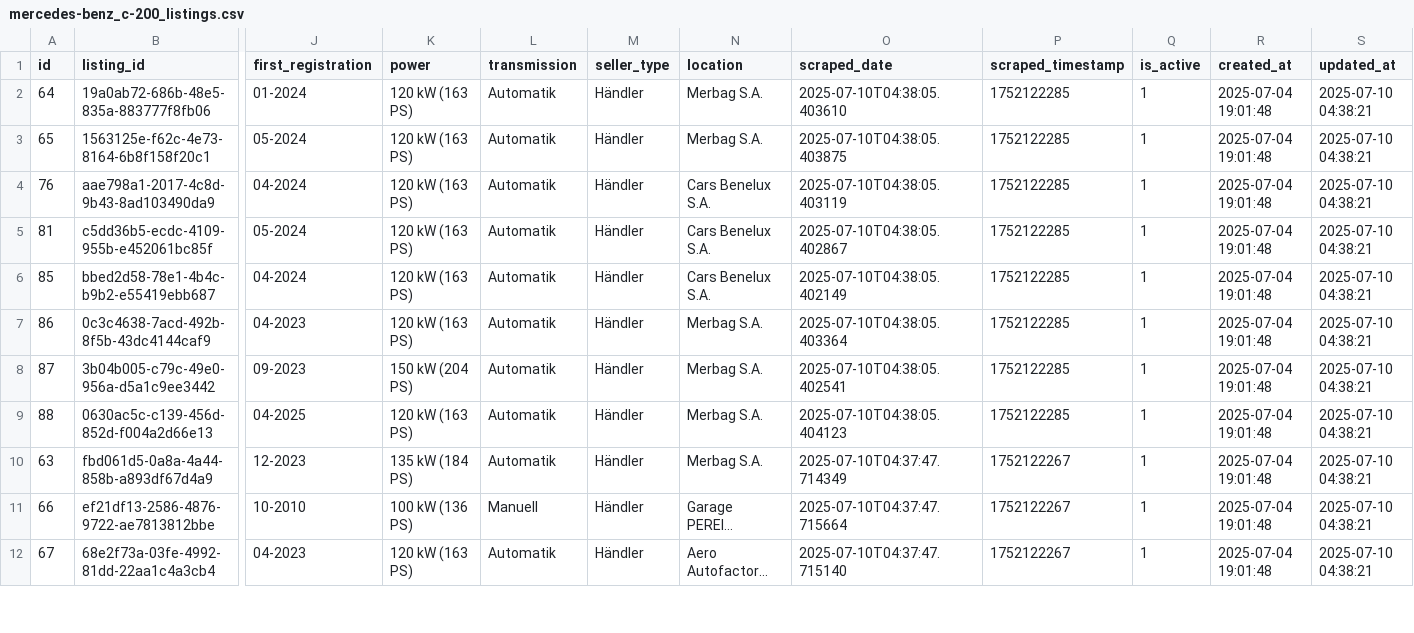
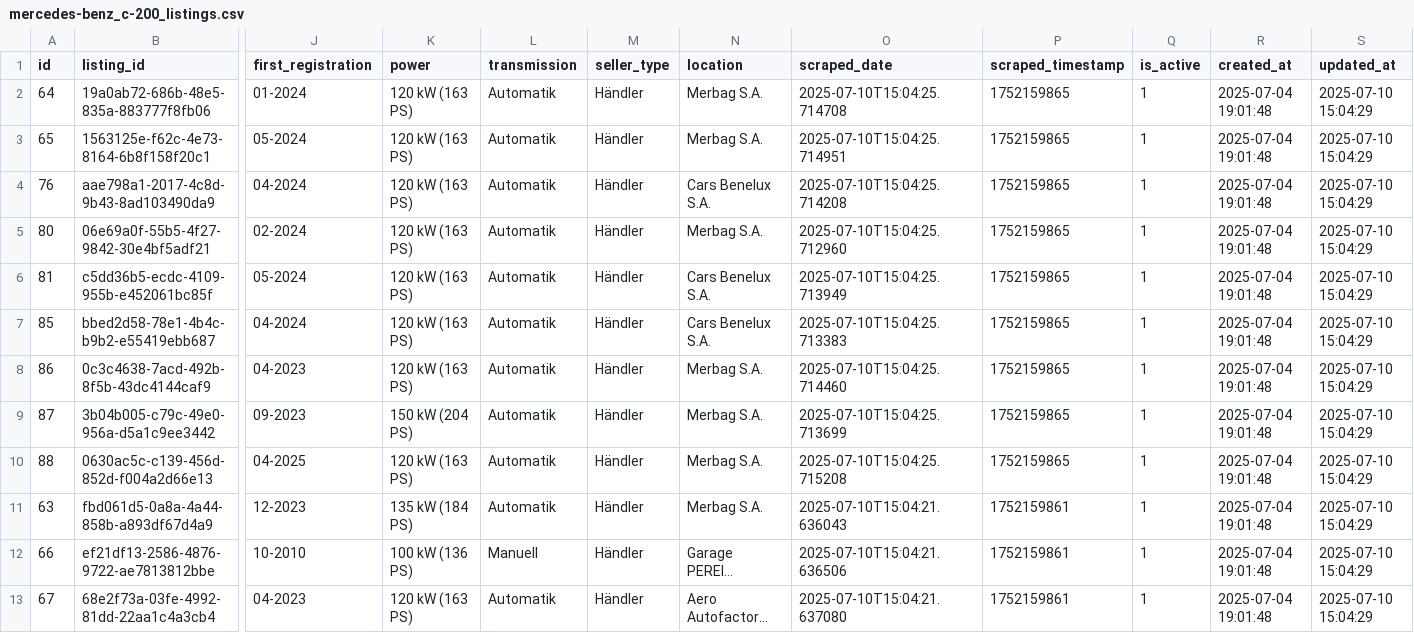
Before and after one commit to masterries/AutoAnalyse, a CSV file: scrapper/data/mercedes-benz_c-200_listings.csv, drawn as a sheet; only a part is shown, gaps mark what is left out; long unchanged cells end in …; addresses are those after the commit; rows hold the shown columns only; the diff covers the shown part only; the diff names each change by its address in the sheet, - before the commit and + after, or states it on an @@ line.

```diff
--- a/scrapper/data/mercedes-benz_c-200_listings.csv
+++ b/scrapper/data/mercedes-benz_c-200_listings.csv
-O2 (scraped_date): 2025-07-10T04:38:05.403610
+O2 (scraped_date): 2025-07-10T15:04:25.714708
-P2:P4 (scraped_timestamp): 1752122285
+P2:P4 (scraped_timestamp): 1752159865
-S2:S4 (updated_at): 2025-07-10 04:38:21
+S2:S4 (updated_at): 2025-07-10 15:04:29
-O3 (scraped_date): 2025-07-10T04:38:05.403875
+O3 (scraped_date): 2025-07-10T15:04:25.714951
-O4 (scraped_date): 2025-07-10T04:38:05.403119
+O4 (scraped_date): 2025-07-10T15:04:25.714208
+row 5: 80 | 06e69a0f-55b5-4f27-9842-30e4bf5adf21 | 02-2024 | 120 kW (163 PS) | Automatik | Händler | Merbag S.A. | 2025-07-10T15:04:25.712960 | 1752159865 | 1 | 2025-07-04 19:01:48 | 2025-07-10 15:04:29
-O6 (scraped_date): 2025-07-10T04:38:05.402867
+O6 (scraped_date): 2025-07-10T15:04:25.713949
-P6:P10 (scraped_timestamp): 1752122285
+P6:P10 (scraped_timestamp): 1752159865
-S6:S13 (updated_at): 2025-07-10 04:38:21
+S6:S13 (updated_at): 2025-07-10 15:04:29
-O7 (scraped_date): 2025-07-10T04:38:05.402149
+O7 (scraped_date): 2025-07-10T15:04:25.713383
-O8 (scraped_date): 2025-07-10T04:38:05.403364
+O8 (scraped_date): 2025-07-10T15:04:25.714460
-O9 (scraped_date): 2025-07-10T04:38:05.402541
+O9 (scraped_date): 2025-07-10T15:04:25.713699
-O10 (scraped_date): 2025-07-10T04:38:05.404123
+O10 (scraped_date): 2025-07-10T15:04:25.715208
-O11 (scraped_date): 2025-07-10T04:37:47.714349
+O11 (scraped_date): 2025-07-10T15:04:21.636043
-P11:P13 (scraped_timestamp): 1752122267
+P11:P13 (scraped_timestamp): 1752159861
-O12 (scraped_date): 2025-07-10T04:37:47.715664
+O12 (scraped_date): 2025-07-10T15:04:21.636506
-O13 (scraped_date): 2025-07-10T04:37:47.715140
+O13 (scraped_date): 2025-07-10T15:04:21.637080
```
Also changed, not shown: 1 added row, 1 removed row and 46 edited cells elsewhere in this file, scrapper/data/audi_a1_listings.csv, scrapper/data/audi_a3_listings.csv, 42 other files.
